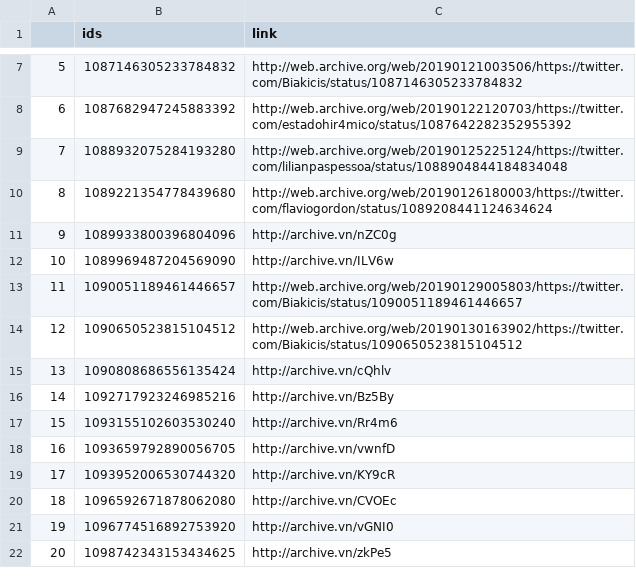
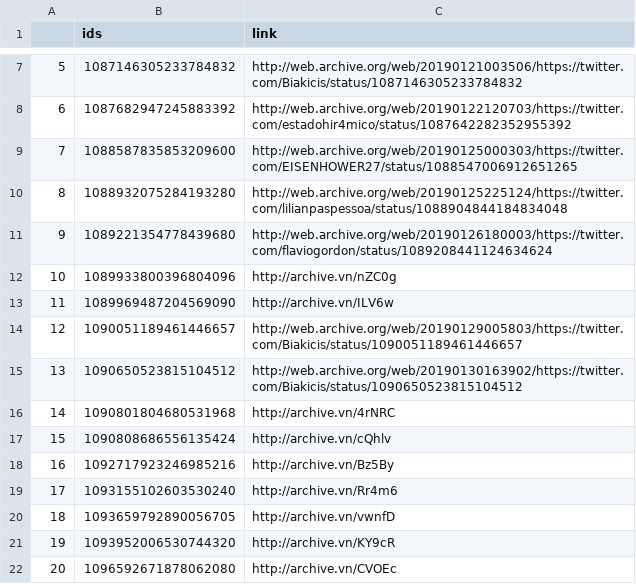
Before and after one commit to projeto7c0/7c0-core, a CSV file: csv/tweets_deletados_de_biakicis.csv, drawn as a sheet; only a part is shown, gaps mark what is left out; the shorter side is filled out with more unchanged rows; addresses are those after the commit; the diff names each change by its address in the sheet, - before the commit and + after, or states it on an @@ line.

```diff
--- a/csv/tweets_deletados_de_biakicis.csv
+++ b/csv/tweets_deletados_de_biakicis.csv
+row 9: 7 | 1088587835853209600 | http://web.archive.org/web/20190125000303/https://twitter.com/EISENHOWER27/status/1088547006912651265
@@ column A renumbered from row 10 down @@
+row 16: 14 | 1090801804680531968 | http://archive.vn/4rNRC
```
Also changed, not shown: csv/tweets_deletados_de_kimpkat.csv.
